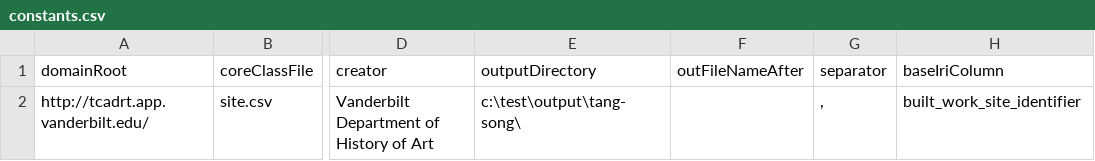
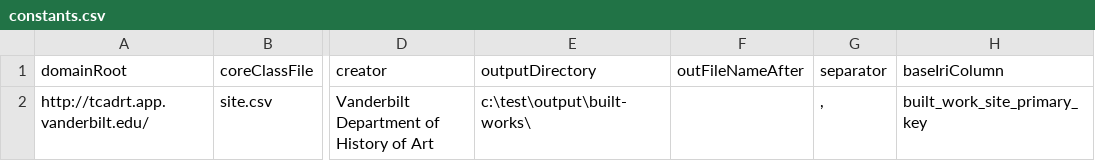
Before and after one commit to HeardLibrary/semantic-web, a CSV file: 2016-fall/tang-song/constants.csv, drawn as a sheet; only a part is shown, gaps mark what is left out; the diff names each change by its address in the sheet, - before the commit and + after, or states it on an @@ line.

```diff
--- a/2016-fall/tang-song/constants.csv
+++ b/2016-fall/tang-song/constants.csv
-E2 (outputDirectory): c:\test\output\tang-song\
+E2 (outputDirectory): c:\test\output\built-works\
-H2 (baseIriColumn): built_work_site_identifier
+H2 (baseIriColumn): built_work_site_primary_key
```
Also changed, not shown: 2016-fall/tang-song/linked-classes.csv, 2016-fall/tang-song/site.csv, 2 other files.
